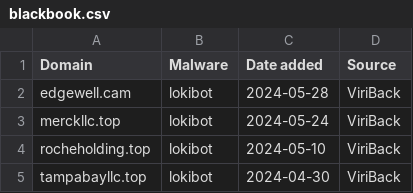
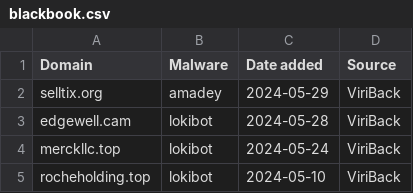
Before and after one commit to stamparm/blackbook, a CSV file: blackbook.csv, drawn as a sheet; only a part is shown; the shorter side is filled out with more unchanged rows; the diff names each change by its address in the sheet, - before the commit and + after, or states it on an @@ line.

```diff
--- a/blackbook.csv
+++ b/blackbook.csv
+row 2: selltix.org | amadey | 2024-05-29 | ViriBack
```
Also changed, not shown: 1 other file.
